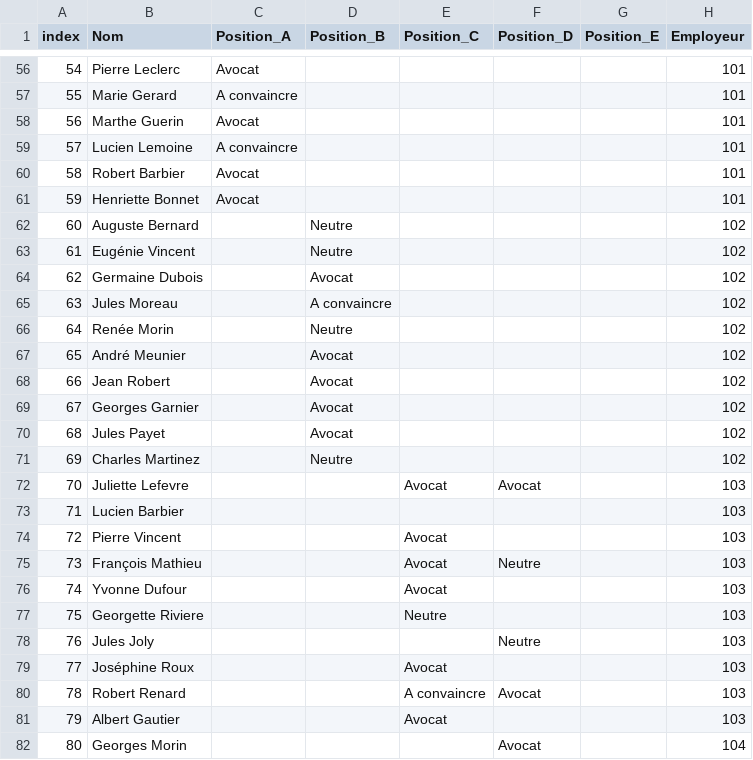
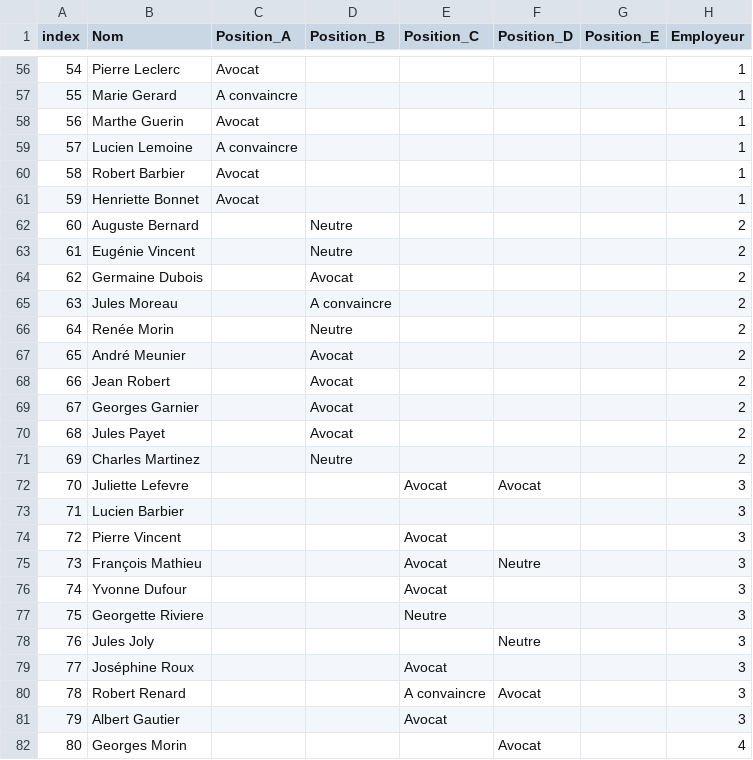
Before and after one commit to MaximeCapron/foodforneo4j, a CSV file: fichiers csv/Humains.csv, drawn as a sheet; only a part is shown, gaps mark what is left out; the diff covers the shown part only.

```diff
--- a/fichiers csv/Humains.csv
+++ b/fichiers csv/Humains.csv
@@ -56,27 +56,27 @@
-54;Pierre Leclerc;Avocat;;;;;101
-55;Marie Gerard;A convaincre;;;;;101
-56;Marthe Guerin;Avocat;;;;;101
-57;Lucien Lemoine;A convaincre;;;;;101
-58;Robert Barbier;Avocat;;;;;101
-59;Henriette Bonnet;Avocat;;;;;101
-60;Auguste Bernard;;Neutre;;;;102
-61;Eugénie Vincent;;Neutre;;;;102
-62;Germaine Dubois;;Avocat;;;;102
-63;Jules Moreau;;A convaincre;;;;102
-64;Renée Morin;;Neutre;;;;102
-65;André Meunier;;Avocat;;;;102
-66;Jean Robert;;Avocat;;;;102
-67;Georges Garnier;;Avocat;;;;102
-68;Jules Payet;;Avocat;;;;102
-69;Charles Martinez;;Neutre;;;;102
-70;Juliette Lefevre;;;Avocat;Avocat;;103
-71;Lucien Barbier;;;;;;103
-72;Pierre Vincent;;;Avocat;;;103
-73;François Mathieu;;;Avocat;Neutre;;103
-74;Yvonne Dufour;;;Avocat;;;103
-75;Georgette Riviere;;;Neutre;;;103
-76;Jules Joly;;;;Neutre;;103
-77;Joséphine Roux;;;Avocat;;;103
-78;Robert Renard;;;A convaincre;Avocat;;103
-79;Albert Gautier;;;Avocat;;;103
-80;Georges Morin;;;;Avocat;;104
+54;Pierre Leclerc;Avocat;;;;;1
+55;Marie Gerard;A convaincre;;;;;1
+56;Marthe Guerin;Avocat;;;;;1
+57;Lucien Lemoine;A convaincre;;;;;1
+58;Robert Barbier;Avocat;;;;;1
+59;Henriette Bonnet;Avocat;;;;;1
+60;Auguste Bernard;;Neutre;;;;2
+61;Eugénie Vincent;;Neutre;;;;2
+62;Germaine Dubois;;Avocat;;;;2
+63;Jules Moreau;;A convaincre;;;;2
+64;Renée Morin;;Neutre;;;;2
+65;André Meunier;;Avocat;;;;2
+66;Jean Robert;;Avocat;;;;2
+67;Georges Garnier;;Avocat;;;;2
+68;Jules Payet;;Avocat;;;;2
+69;Charles Martinez;;Neutre;;;;2
+70;Juliette Lefevre;;;Avocat;Avocat;;3
+71;Lucien Barbier;;;;;;3
+72;Pierre Vincent;;;Avocat;;;3
+73;François Mathieu;;;Avocat;Neutre;;3
+74;Yvonne Dufour;;;Avocat;;;3
+75;Georgette Riviere;;;Neutre;;;3
+76;Jules Joly;;;;Neutre;;3
+77;Joséphine Roux;;;Avocat;;;3
+78;Robert Renard;;;A convaincre;Avocat;;3
+79;Albert Gautier;;;Avocat;;;3
+80;Georges Morin;;;;Avocat;;4
```
Also changed, not shown: 73 edited cells elsewhere in this file.
